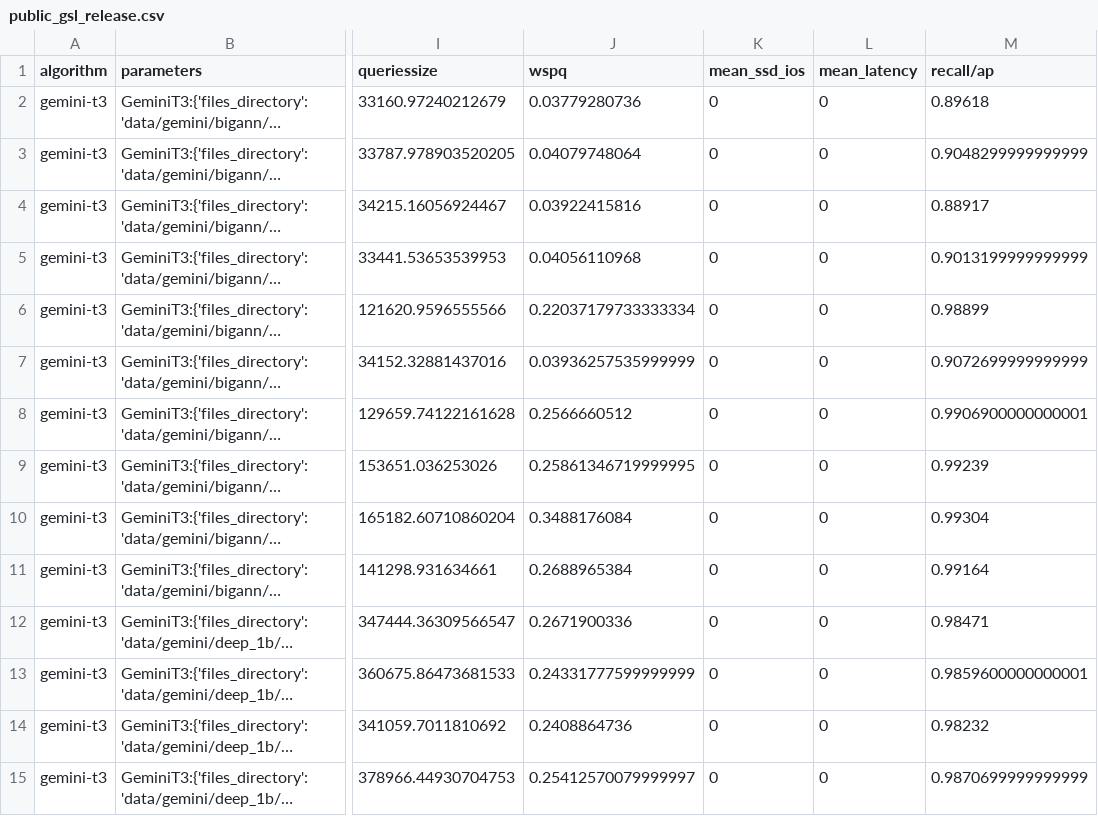
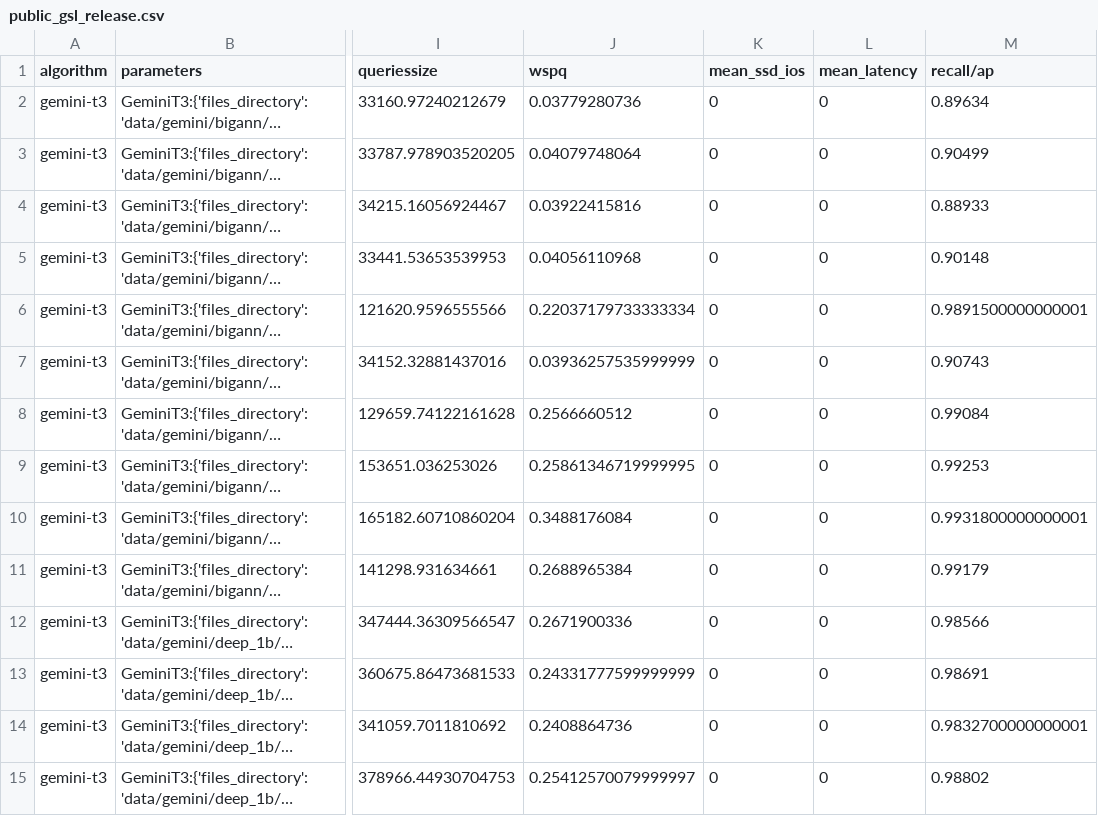
Before and after one commit to harsha-simhadri/big-ann-benchmarks, a CSV file: t3/eval_2021/gemini/public_gsl_release.csv, drawn as a sheet; only a part is shown, gaps mark what is left out; long unchanged cells end in …; the diff covers the shown part only; the diff names each change by its address in the sheet, - before the commit and + after, or states it on an @@ line.

Commit message:
re-export and re-render nb for gls_release

```diff
--- a/t3/eval_2021/gemini/public_gsl_release.csv
+++ b/t3/eval_2021/gemini/public_gsl_release.csv
-M2 (recall/ap): 0.89618
+M2 (recall/ap): 0.89634
-M3 (recall/ap): 0.9048299999999999
+M3 (recall/ap): 0.90499
-M4 (recall/ap): 0.88917
+M4 (recall/ap): 0.88933
-M5 (recall/ap): 0.9013199999999999
+M5 (recall/ap): 0.90148
-M6 (recall/ap): 0.98899
+M6 (recall/ap): 0.9891500000000001
-M7 (recall/ap): 0.9072699999999999
+M7 (recall/ap): 0.90743
-M8 (recall/ap): 0.9906900000000001
+M8 (recall/ap): 0.99084
-M9 (recall/ap): 0.99239
+M9 (recall/ap): 0.99253
-M10 (recall/ap): 0.99304
+M10 (recall/ap): 0.9931800000000001
-M11 (recall/ap): 0.99164
+M11 (recall/ap): 0.99179
-M12 (recall/ap): 0.98471
+M12 (recall/ap): 0.98566
-M13 (recall/ap): 0.9859600000000001
+M13 (recall/ap): 0.98691
-M14 (recall/ap): 0.98232
+M14 (recall/ap): 0.9832700000000001
-M15 (recall/ap): 0.9870699999999999
+M15 (recall/ap): 0.98802
```
Also changed, not shown: 36 edited cells elsewhere in this file, 17 other files.
